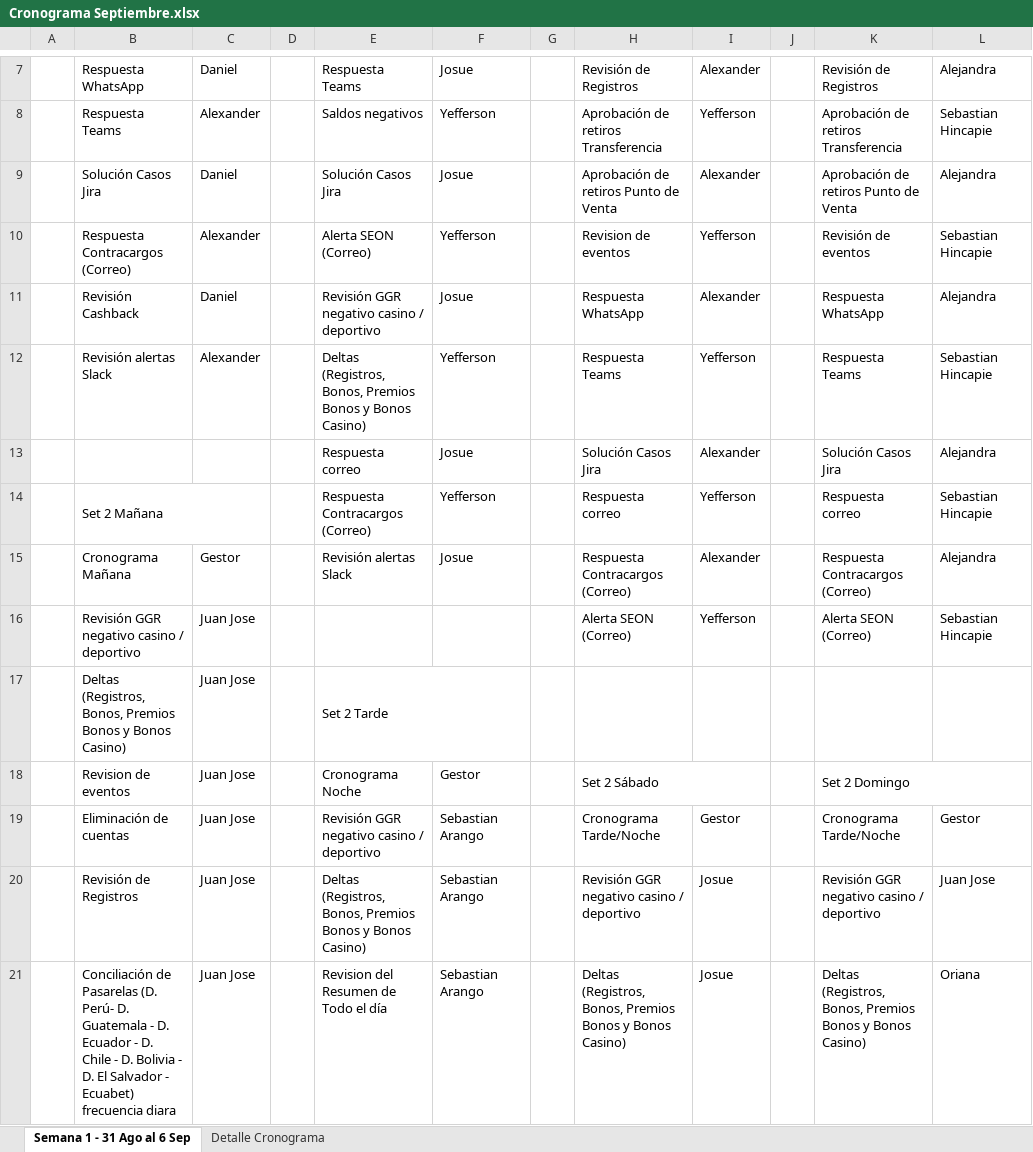
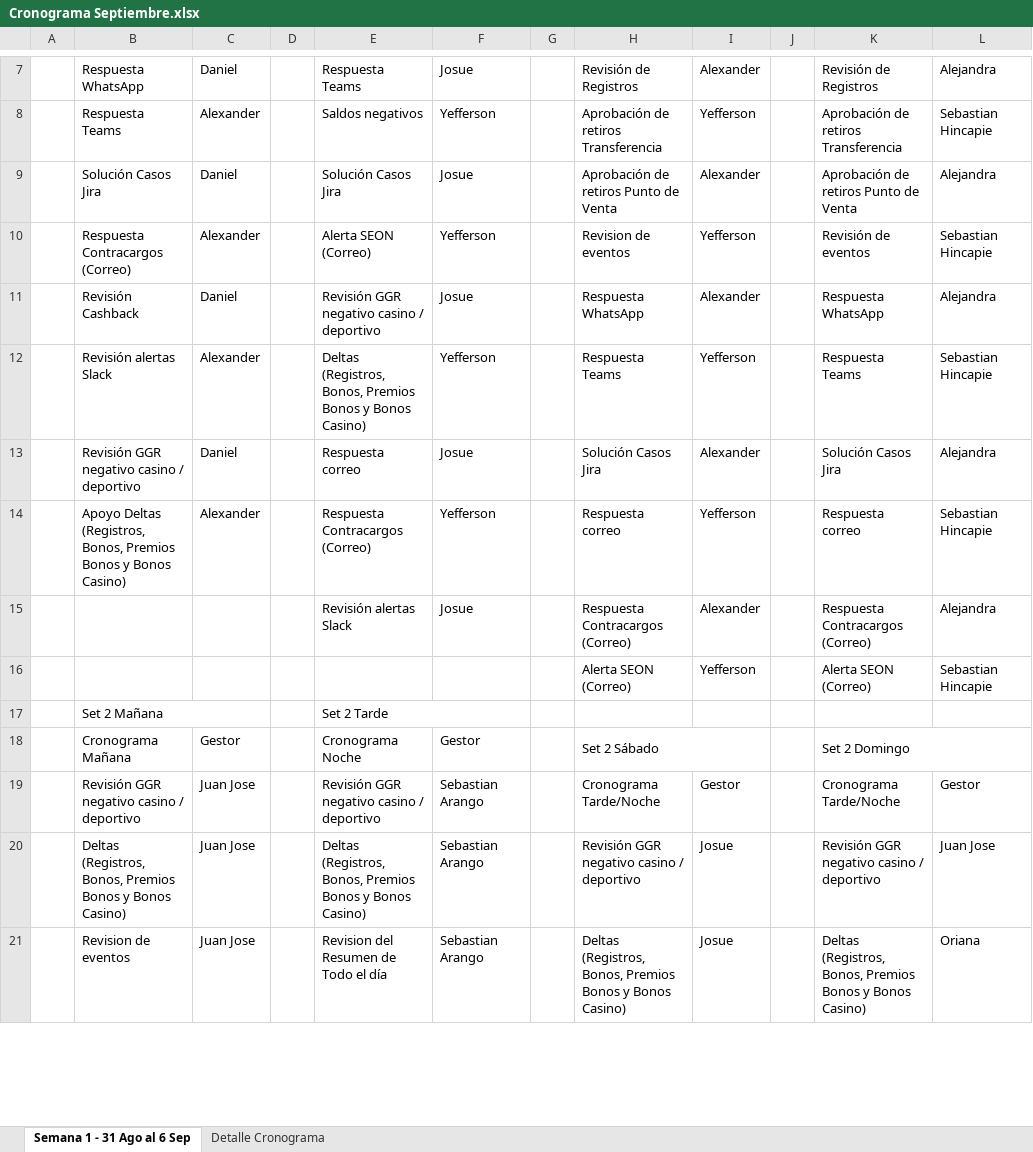
Before and after one commit to VirtualSoft026/riesgovirtualsoft, an Excel workbook: Cronograma de Tareas/Cronograma Septiembre.xlsx, sheet Semana 1 - 31 Ago al 6 Sep, drawn as a sheet; only a part is shown, gaps mark what is left out; values as stored, in another font and other column widths than the file's, no cell formats; conditional formats not drawn; removed rows and columns are numbered as before the commit, all else as after; the diff covers the shown part only; the diff names each change by its address in the sheet, - before the commit and + after, or states it on an @@ line.

Commit message:
Add files via upload

```diff
--- a/Cronograma de Tareas/Cronograma Septiembre.xlsx (sheet Semana 1 - 31 Ago al 6 Sep)
+++ b/Cronograma de Tareas/Cronograma Septiembre.xlsx (sheet Semana 1 - 31 Ago al 6 Sep)
-B13: (empty)
+B13: Revisión GGR negativo casino / deportivo
-C13: (empty)
+C13: Daniel
-B14: Set 2 Mañana
+B14: Apoyo Deltas (Registros, Bonos, Premios Bonos y Bonos Casino)
-B14:C14 merged
-C14: (empty)
+C14: Alexander
-B15: Cronograma Mañana
+B15: (empty)
-C15: Gestor
+C15: (empty)
-B16: Revisión GGR negativo casino / deportivo
+B16: (empty)
-C16: Juan Jose
+C16: (empty)
-row 17:  | Deltas (Registros, Bonos, Premios Bonos y Bonos Casino) | Juan Jose |  | Set 2 Tarde
+row 17:  | Set 2 Mañana |  |  | Set 2 Tarde
-B18: Revision de eventos
+B18: Cronograma Mañana
-C18: Juan Jose
+C18: Gestor
-B19: Eliminación de cuentas
+B19: Revisión GGR negativo casino / deportivo
-B20: Revisión de Registros
+B20: Deltas (Registros, Bonos, Premios Bonos y Bonos Casino)
-B21: Conciliación de Pasarelas (D. Perú- D. Guatemala - D. Ecuador - D. Chile - D. Bolivia - D. El Salvador - Ecuabet) frecuencia diara
+B21: Revision de eventos
```
Also changed, not shown: 28 edited cells and merged cells elsewhere in this sheet, cell formats.
